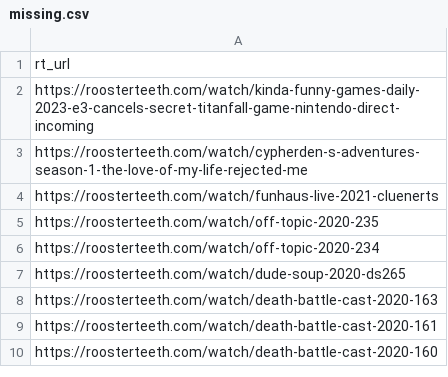
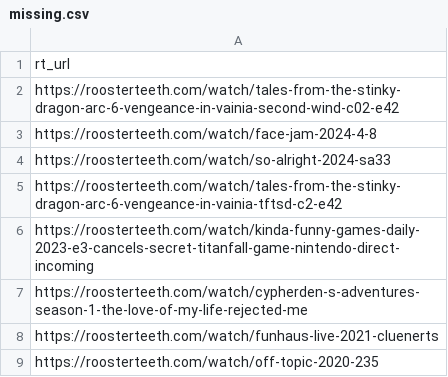
Before and after one commit to shiruken/rt-archive, a CSV file: docs/missing/missing.csv, drawn as a sheet; only a part is shown; the shorter side is filled out with more unchanged rows.

```diff
--- a/docs/missing/missing.csv
+++ b/docs/missing/missing.csv
@@ -1,2 +1,6 @@
 rt_url
+https://roosterteeth.com/watch/tales-from-the-stinky-dragon-arc-6-vengeance-in-vainia-second-wind-c02-e42
+https://roosterteeth.com/watch/face-jam-2024-4-8
+https://roosterteeth.com/watch/so-alright-2024-sa33
+https://roosterteeth.com/watch/tales-from-the-stinky-dragon-arc-6-vengeance-in-vainia-tftsd-c2-e42
 https://roosterteeth.com/watch/kinda-funny-games-daily-2023-e3-cancels-secret-titanfall-game-nintendo-direct-incoming
```
Also changed, not shown: 7 other files.
